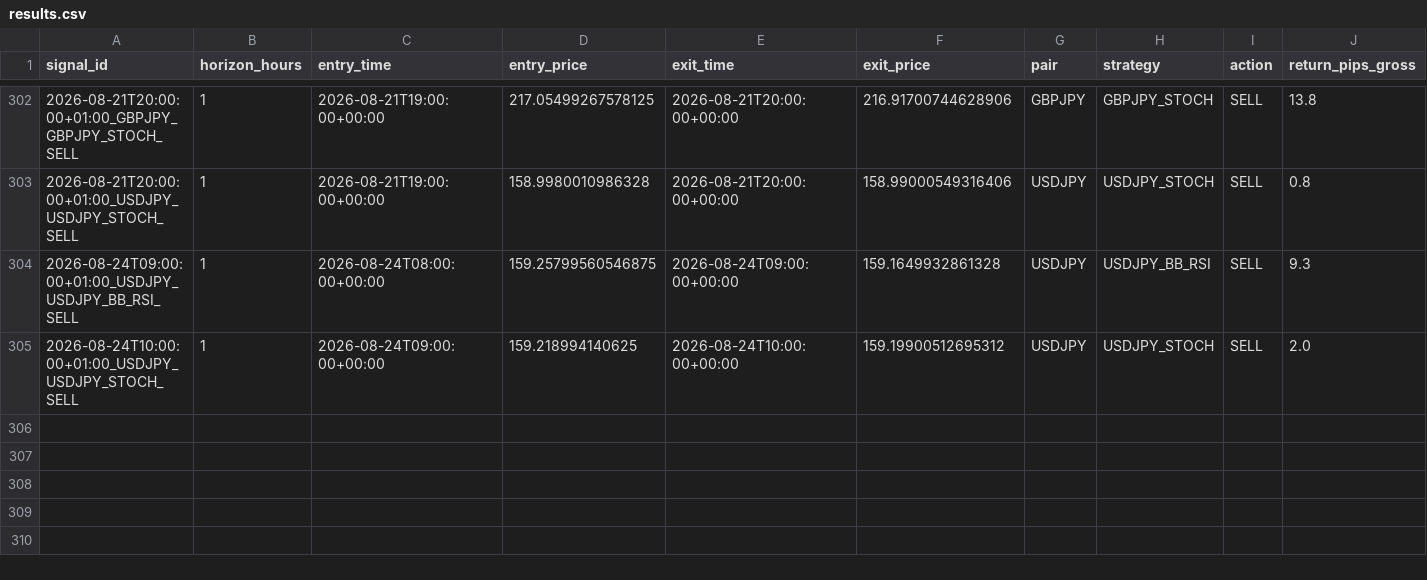
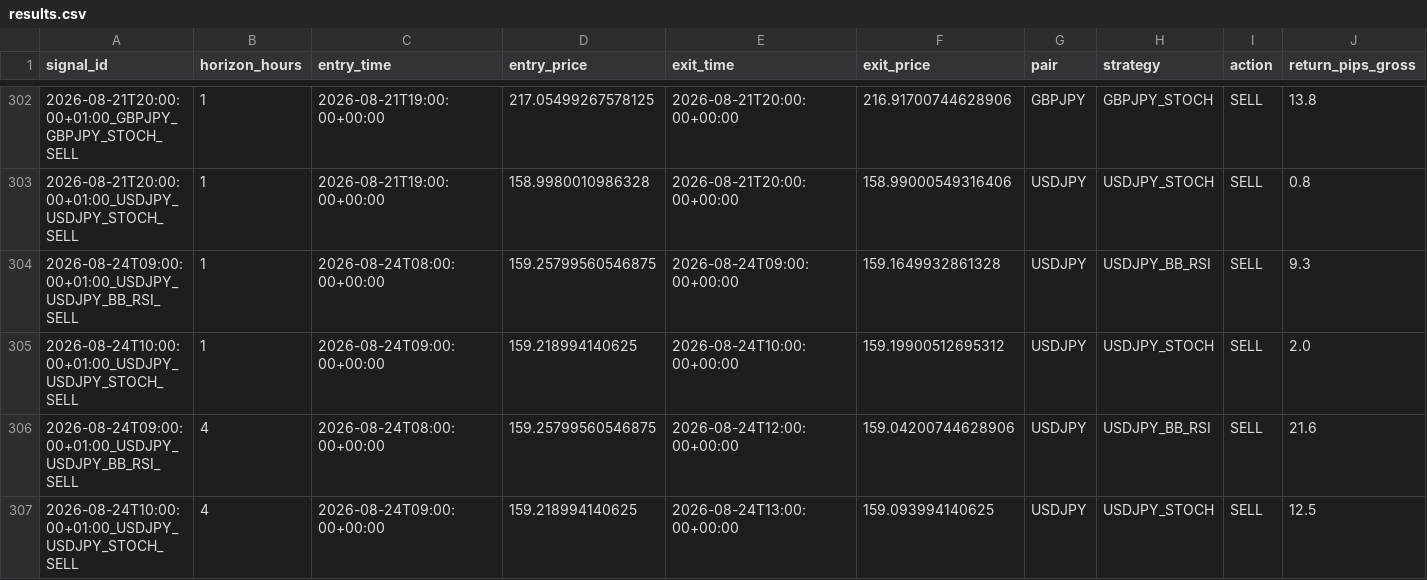
Before and after one commit to ichikawa27/fx-signals, a CSV file: logs/results.csv, drawn as a sheet; only a part is shown, gaps mark what is left out; rows hold the shown columns only; the diff names each change by its address in the sheet, - before the commit and + after, or states it on an @@ line.

```diff
--- a/logs/results.csv
+++ b/logs/results.csv
+row 306: 2026-08-24T09:00:00+01:00_USDJPY_USDJPY_BB_RSI_SELL | 4 | 2026-08-24T08:00:00+00:00 | 159.25799560546875 | 2026-08-24T12:00:00+00:00 | 159.04200744628906 | USDJPY | USDJPY_BB_RSI | SELL | 21.6
+row 307: 2026-08-24T10:00:00+01:00_USDJPY_USDJPY_STOCH_SELL | 4 | 2026-08-24T09:00:00+00:00 | 159.218994140625 | 2026-08-24T13:00:00+00:00 | 159.093994140625 | USDJPY | USDJPY_STOCH | SELL | 12.5
```
Also changed, not shown: logs/results_tpsl.csv.
